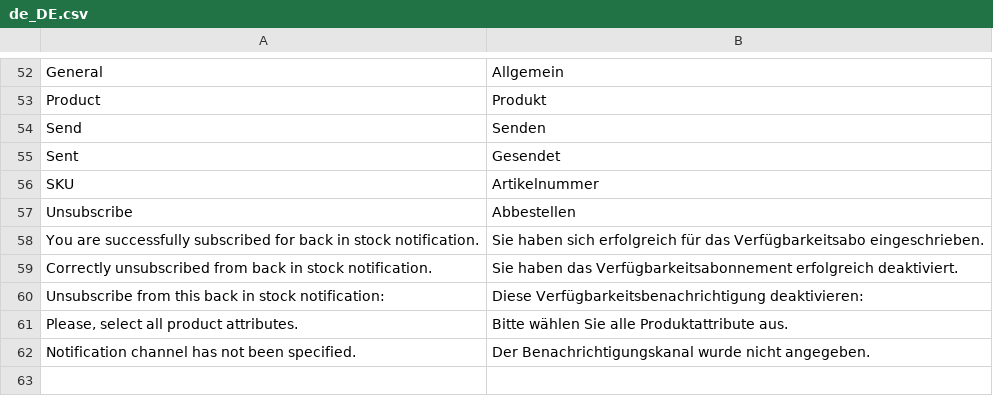
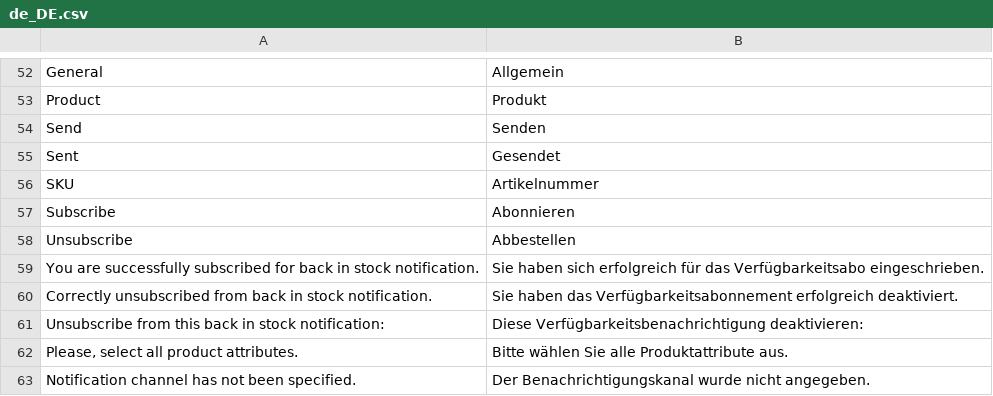
Before and after one commit to magesuite/back-in-stock, a CSV file: i18n/de_DE.csv, drawn as a sheet; only a part is shown, gaps mark what is left out; the diff names each change by its address in the sheet, - before the commit and + after, or states it on an @@ line.

```diff
--- a/i18n/de_DE.csv
+++ b/i18n/de_DE.csv
+row 57: Subscribe | Abonnieren
```
Also changed, not shown: i18n/en_US.csv, i18n/es_ES.csv, 5 other files.
